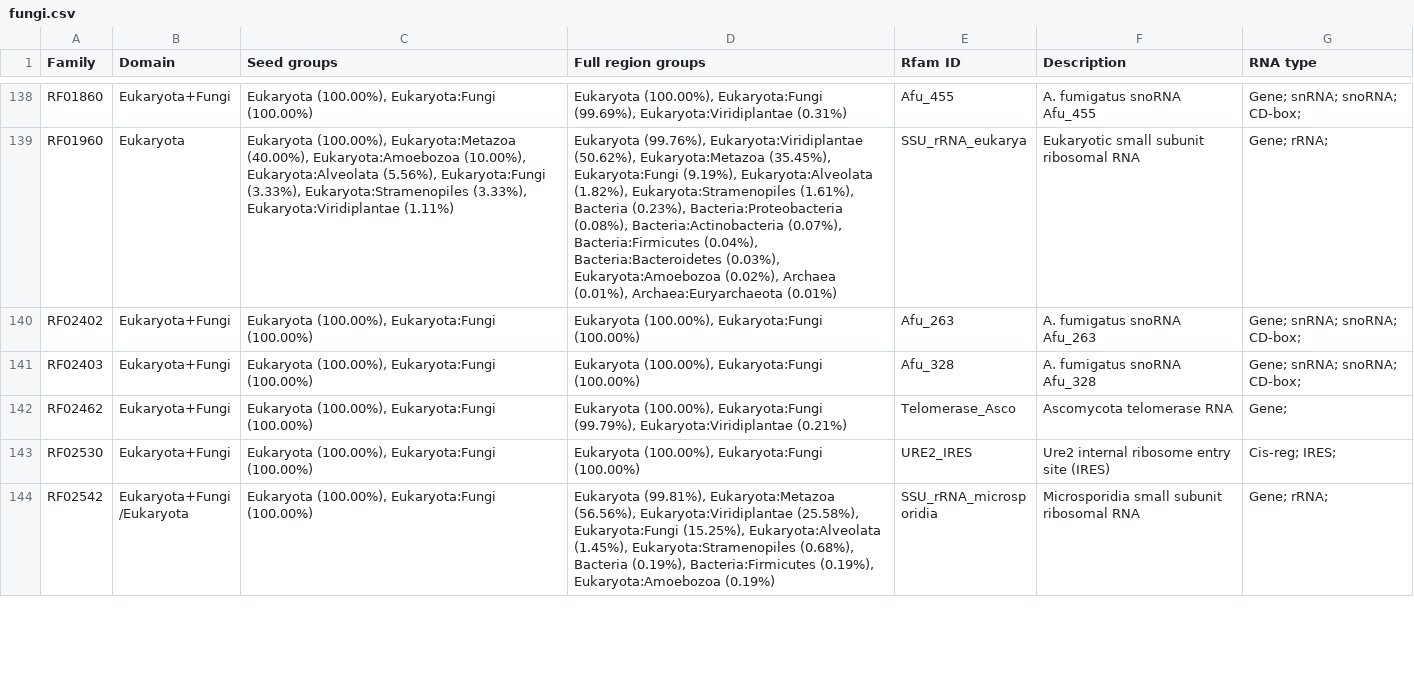
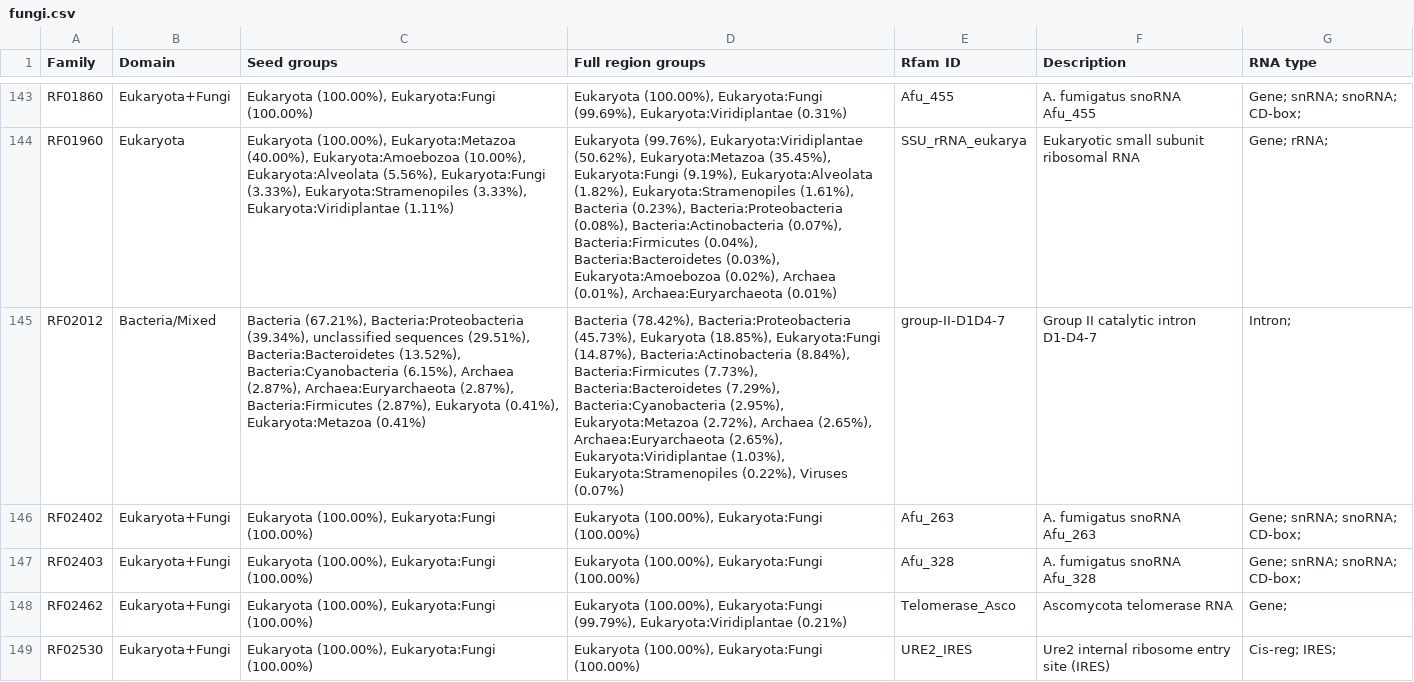
Before and after one commit to Rfam/rfam-taxonomy, a CSV file: domains/fungi.csv, drawn as a sheet; only a part is shown, gaps mark what is left out; the shorter side is filled out with more unchanged rows; the diff covers the shown part only; the diff names each change by its address in the sheet, - before the commit and + after, or states it on an @@ line.

```diff
--- a/domains/fungi.csv
+++ b/domains/fungi.csv
+row 145: RF02012 | Bacteria/Mixed | Bacteria (67.21%), Bacteria:Proteobacteria (39.34%), unclassified sequences (29.51%), Bacteria:Bacteroidetes (13.52%), Bacteria:Cyanobacteria (6.15%), Archaea (2.87%), Archaea:Euryarchaeota (2.87%), Bacteria:Firmicutes (2.87%), Eukaryota (0.41%), Eukaryota:Metazoa (0.41%) | Bacteria (78.42%), Bacteria:Proteobacteria (45.73%), Eukaryota (18.85%), Eukaryota:Fungi (14.87%), Bacteria:Actinobacteria (8.84%), Bacteria:Firmicutes (7.73%), Bacteria:Bacteroidetes (7.29%), Bacteria:Cyanobacteria (2.95%), Eukaryota:Metazoa (2.72%), Archaea (2.65%), Archaea:Euryarchaeota (2.65%), Eukaryota:Viridiplantae (1.03%), Eukaryota:Stramenopiles (0.22%), Viruses (0.07%) | group-II-D1D4-7 | Group II catalytic intron D1-D4-7 | Intron;
```
Also changed, not shown: 7 added rows elsewhere in this file, domains/alveolata.csv, domains/archaea.csv, 37 other files.
